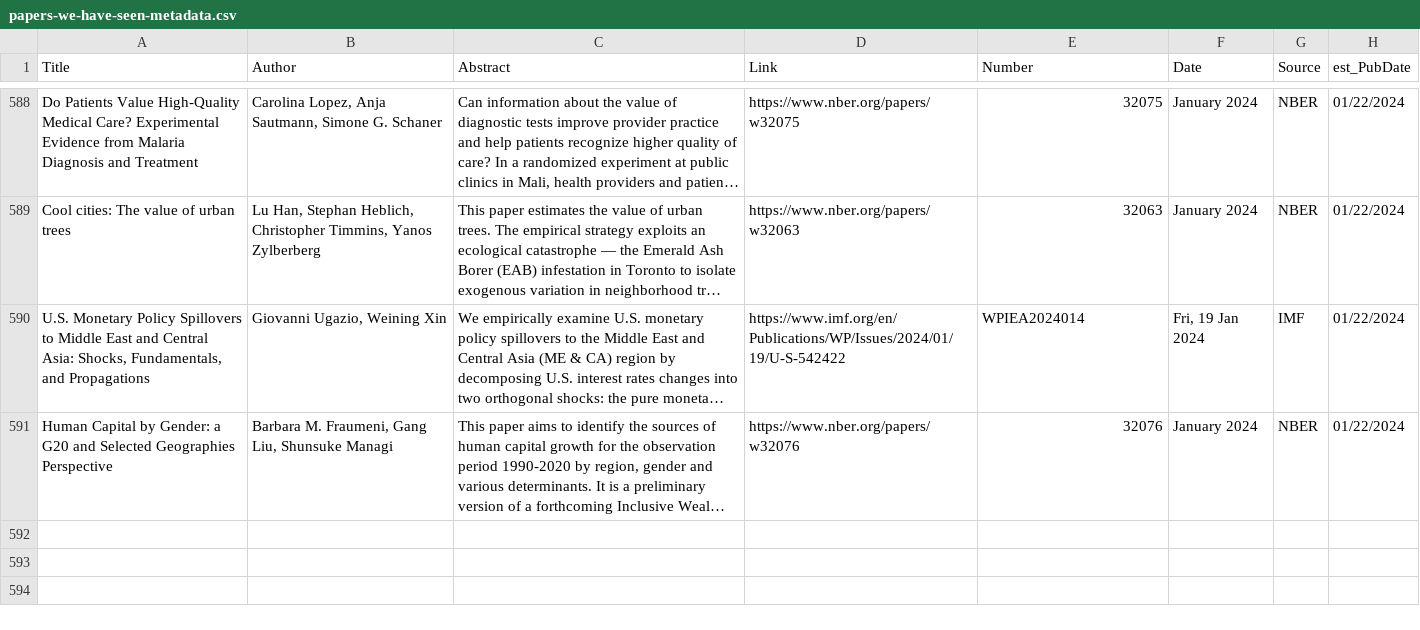
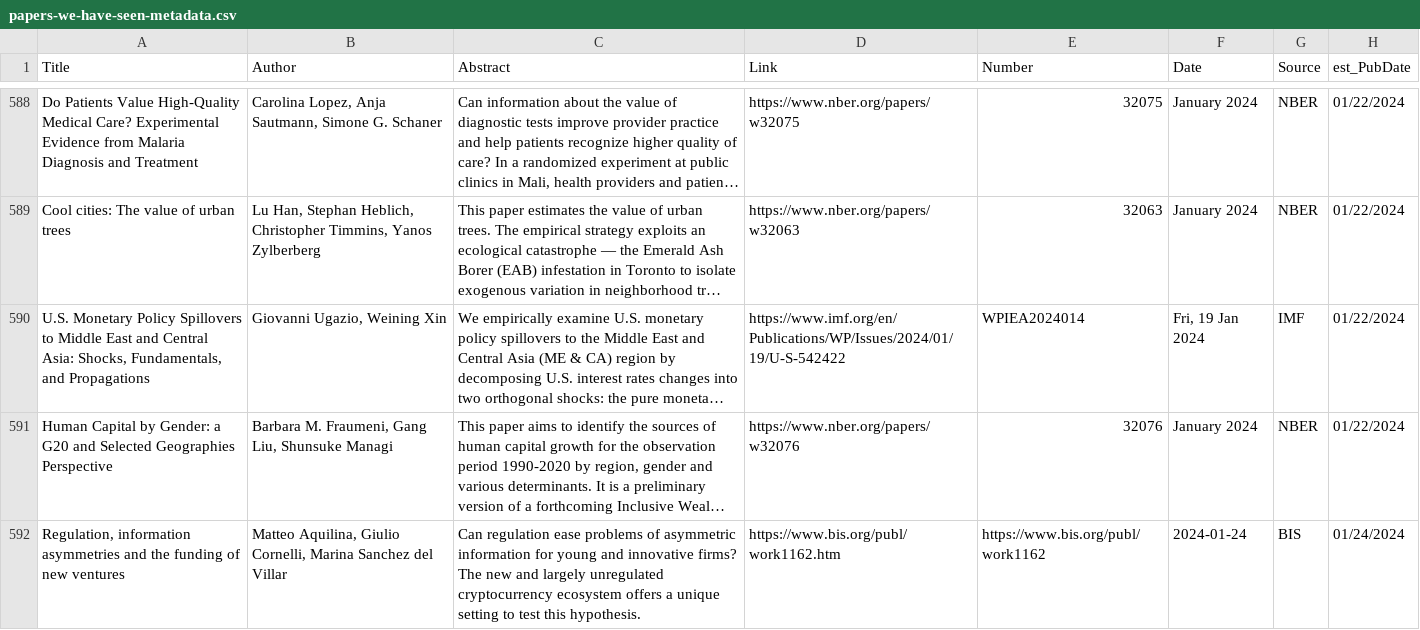
Before and after one commit to lorae/roundup, a CSV file: historic/papers-we-have-seen-metadata.csv, drawn as a sheet; only a part is shown, gaps mark what is left out; long unchanged cells end in …; the diff names each change by its address in the sheet, - before the commit and + after, or states it on an @@ line.

```diff
--- a/historic/papers-we-have-seen-metadata.csv
+++ b/historic/papers-we-have-seen-metadata.csv
+row 592: Regulation, information asymmetries and the funding of new ventures | Matteo Aquilina, Giulio Cornelli, Marina Sanchez del Villar | Can regulation ease problems of asymmetric information for young and innovative firms? The new and largely unregulated cryptocurrency ecosystem offers a unique setting to test this hypothesis. | https://www.bis.org/publ/work1162.htm | https://www.bis.org/publ/work1162 | 2024-01-24 | BIS | 01/24/2024
```
Also changed, not shown: 1 other file.
